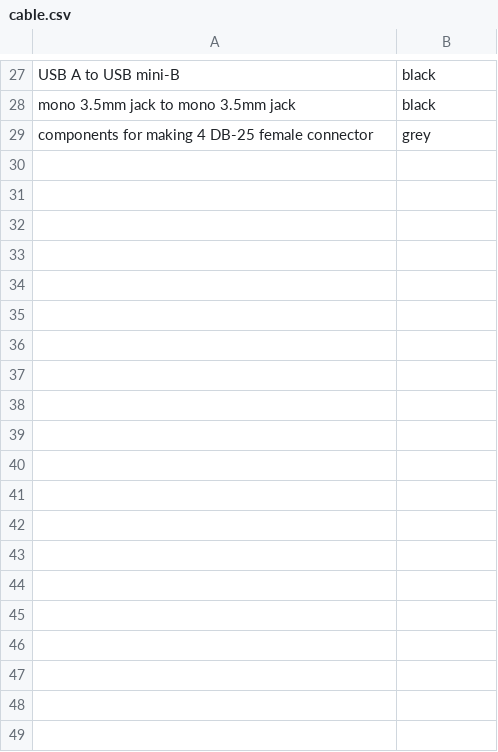
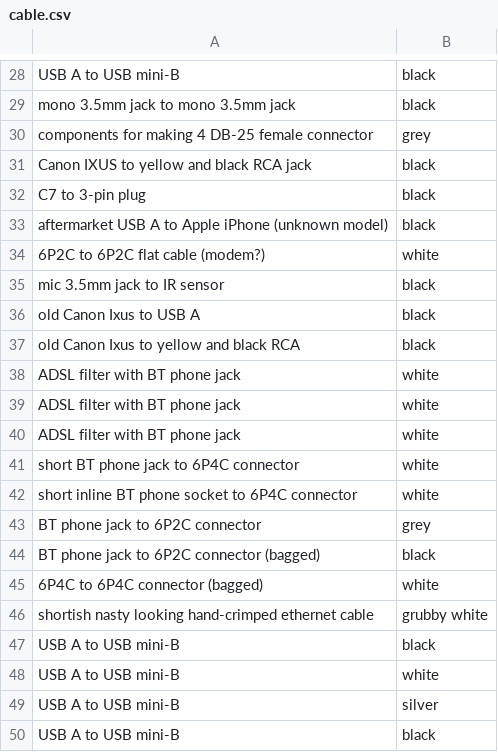
Before and after one commit to drj11/house, a CSV file: cable.csv, drawn as a sheet; only a part is shown, gaps mark what is left out; the diff covers the shown part only; the diff names each change by its address in the sheet, - before the commit and + after, or states it on an @@ line.

Commit message:
Many more cables

```diff
--- a/cable.csv
+++ b/cable.csv
+row 31: Canon IXUS to yellow and black RCA jack | black
+row 32: C7 to 3-pin plug | black
+row 33: aftermarket USB A to Apple iPhone (unknown model) | black
+row 34: 6P2C to 6P2C flat cable (modem?) | white
+row 35: mic 3.5mm jack to IR sensor | black
+row 36: old Canon Ixus to USB A | black
+row 37: old Canon Ixus to yellow and black RCA | black
+row 38: ADSL filter with BT phone jack | white
+row 39: ADSL filter with BT phone jack | white
+row 40: ADSL filter with BT phone jack | white
+row 41: short BT phone jack to 6P4C connector | white
+row 42: short inline BT phone socket to 6P4C connector | white
+row 43: BT phone jack to 6P2C connector | grey
+row 44: BT phone jack to 6P2C connector (bagged) | black
+row 45: 6P4C to 6P4C connector (bagged) | white
+row 46: shortish nasty looking hand-crimped ethernet cable | grubby white
+row 47: USB A to USB mini-B | black
+row 48: USB A to USB mini-B | white
+row 49: USB A to USB mini-B | silver
+row 50: USB A to USB mini-B | black
```
Also changed, not shown: 21 added rows elsewhere in this file.
